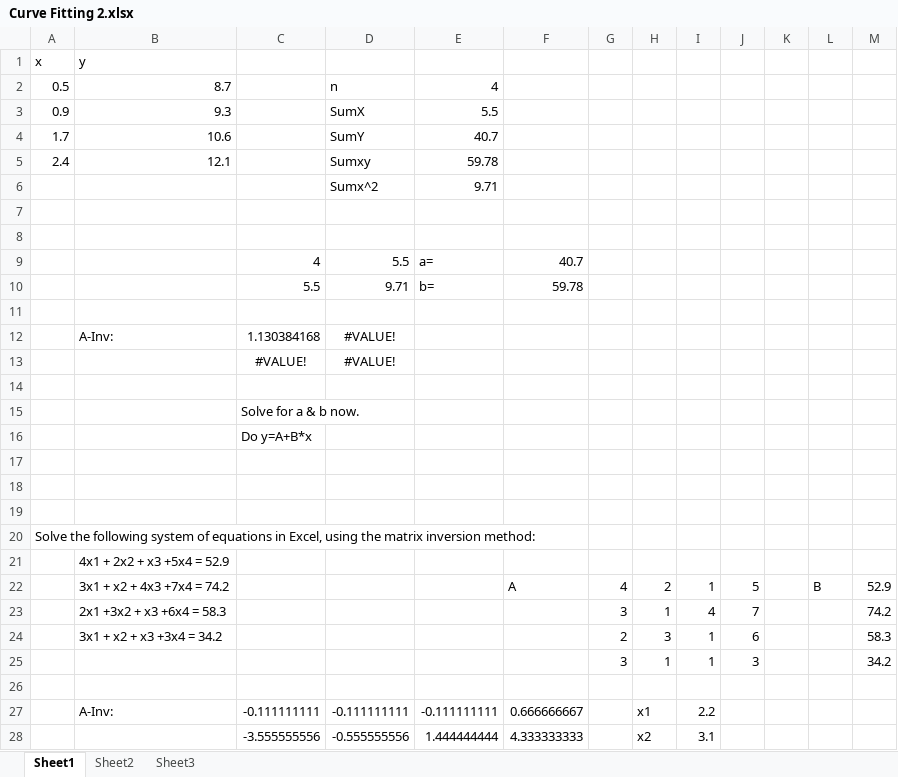
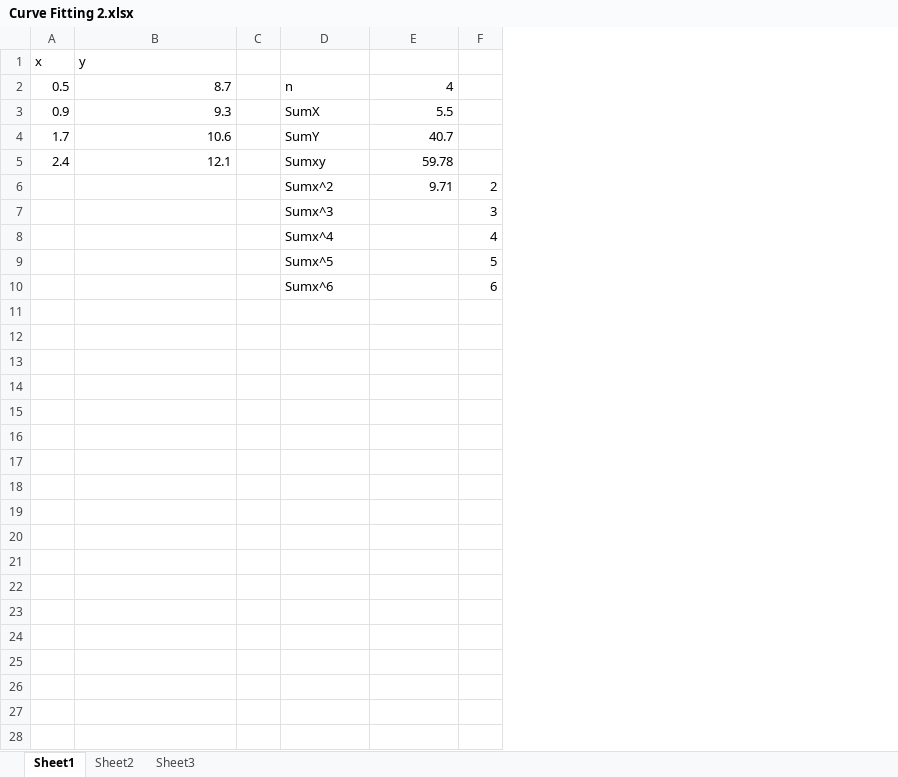
Before and after one commit to JoshMayberry/Numerical_Methods, an Excel workbook: CurveFitting/Curve Fitting 2.xlsx, sheet Sheet1, drawn as a sheet; only a part is shown; values as stored, in another font and other column widths than the file's, no borders; removed rows and columns are numbered as before the commit, all else as after; the diff covers the shown part only; the diff names each change by its address in the sheet, - before the commit and + after, or states it on an @@ line.

```diff
--- a/CurveFitting/Curve Fitting 2.xlsx (sheet Sheet1)
+++ b/CurveFitting/Curve Fitting 2.xlsx (sheet Sheet1)
-column C, empty
+column C, empty
-column F, empty
-column H, empty
-column I, empty
-column J, empty
-column K, empty
-column L, empty
-column M, empty
-F6: (empty)
+F6: 2
-row 7: (empty)
+row 7:  |  |  | Sumx^3 |  | 3
-row 8: (empty)
+row 8:  |  |  | Sumx^4 |  | 4
-row 9:  |  | 4 | 5.5 | a= | 40.7
-row 10:  |  | 5.5 | 9.71 | b= | 59.78
-row 9: (empty)
+row 9:  |  |  | Sumx^5 |  | 5
-row 12:  | A-Inv: | 1.130384168 | #VALUE!
-row 13:  |  | #VALUE! | #VALUE!
-row 10: (empty)
+row 10:  |  |  | Sumx^6 |  | 6
-row 15:  |  | Solve for a & b now.
-row 16:  |  | Do y=A+B*x
-row 17: (empty)
-row 18: (empty)
-row 19: (empty)
-row 20: Solve the following system of equations in Excel, using the matrix inversion method:
-row 21:  | 4x1 + 2x2 + x3 +5x4 = 52.9
-row 22:  | 3x1 + x2 + 4x3 +7x4 = 74.2 |  |  |  | A | 4 | 2 | 1 | 5 |  | B | 52.9
-row 23:  | 2x1 +3x2 + x3 +6x4 = 58.3 |  |  |  |  | 3 | 1 | 4 | 7 |  |  | 74.2
-row 24:  | 3x1 + x2 + x3 +3x4 = 34.2 |  |  |  |  | 2 | 3 | 1 | 6 |  |  | 58.3
-row 25:  |  |  |  |  |  | 3 | 1 | 1 | 3 |  |  | 34.2
-row 26: (empty)
-row 27:  | A-Inv: | -0.111111111 | -0.111111111 | -0.111111111 | 0.666666667 |  | x1 | 2.2
-row 28:  |  | -3.555555556 | -0.555555556 | 1.444444444 | 4.333333333 |  | x2 | 3.1
```
Also changed, not shown: 2 removed rows elsewhere in this sheet, formulas that keep their value, 1 other file.
